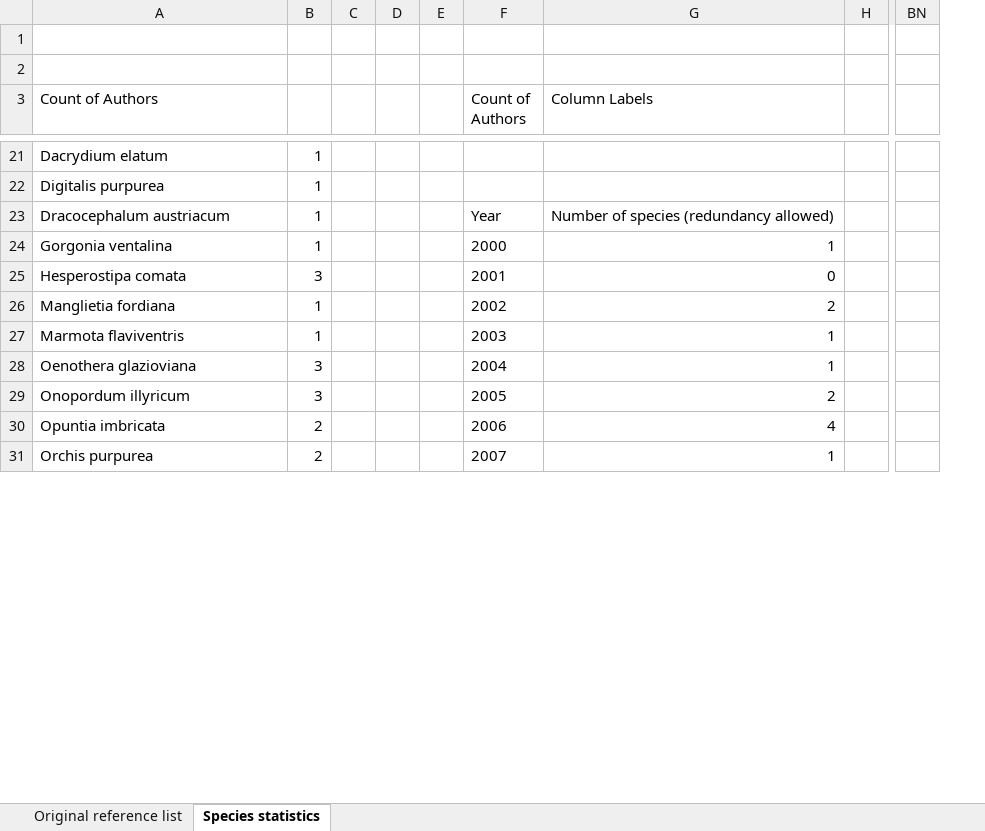
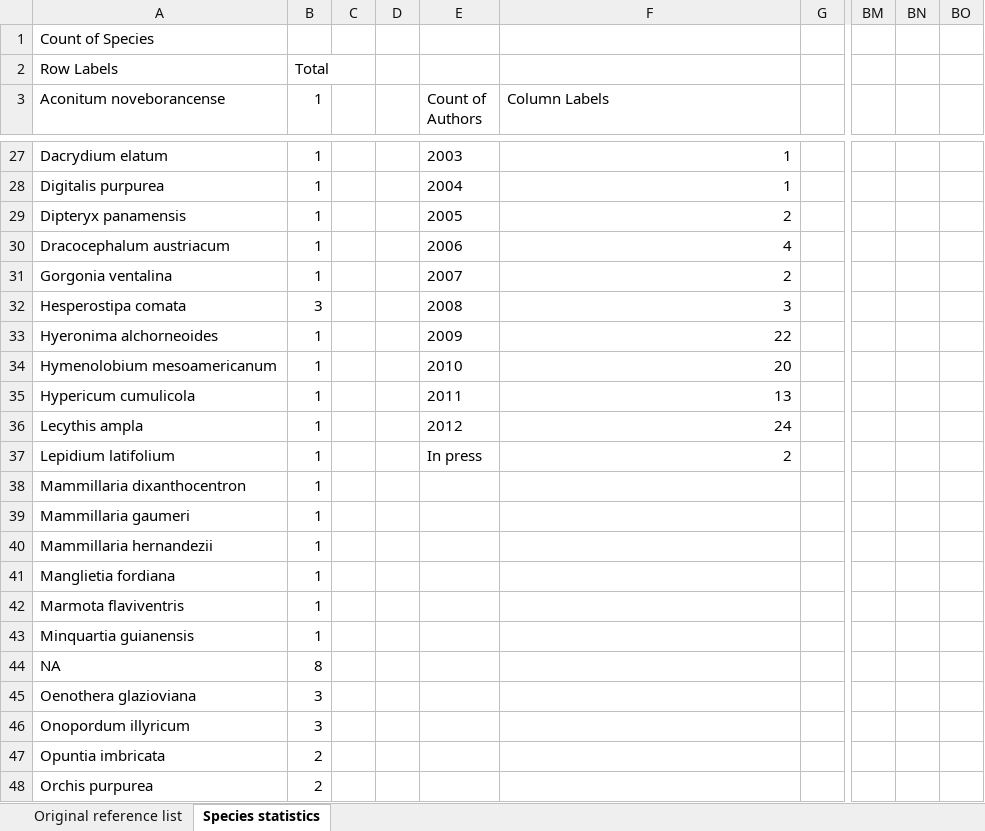
Before and after one commit to rforge/ipmpack, an Excel workbook: www/IPMpublications.xlsx, sheet Species statistics, drawn as a sheet; only a part is shown, gaps mark what is left out; values as stored, in another font and other column widths than the file's, no borders; charts and pictures not drawn; removed rows and columns are numbered as before the commit, all else as after; rows hold the shown columns only; the diff covers the shown part only; the diff names each change by its address in the sheet, - before the commit and + after, or states it on an @@ line.

```diff
--- a/www/IPMpublications.xlsx (sheet Species statistics)
+++ b/www/IPMpublications.xlsx (sheet Species statistics)
-column E, empty
+column BN, empty
+column BO, empty
-A1 (Aconitum noveborancense): (empty)
+A1 (Aconitum noveborancense): Count of Species
-row 2: (empty)
+row 2: Row Labels | Total
-A3: Count of Authors
+A3: Aconitum noveborancense
-B3: (empty)
+B3: 1
-E27 (Count of Authors): (empty)
+E27 (Count of Authors): 2003
-F27:F28 (Column Labels): (empty)
+F27:F28 (Column Labels): 1
-E28 (Count of Authors): (empty)
+E28 (Count of Authors): 2004
+row 29: Dipteryx panamensis | 1 |  |  | 2005 | 2
-E30 (Count of Authors): Year
+E30 (Count of Authors): 2006
-F30 (Column Labels): Number of species (redundancy allowed)
+F30 (Column Labels): 4
-E31 (Count of Authors): 2000
+E31 (Count of Authors): 2007
-F31 (Column Labels): 1
+F31 (Column Labels): 2
-E32 (Count of Authors): 2001
+E32 (Count of Authors): 2008
-F32 (Column Labels): 0
+F32 (Column Labels): 3
+row 33: Hyeronima alchorneoides | 1 |  |  | 2009 | 22
+row 34: Hymenolobium mesoamericanum | 1 |  |  | 2010 | 20
+row 35: Hypericum cumulicola | 1 |  |  | 2011 | 13
+row 36: Lecythis ampla | 1 |  |  | 2012 | 24
+row 37: Lepidium latifolium | 1 |  |  | In press | 2
+row 38: Mammillaria dixanthocentron | 1
@@ row 57 moved to row 39: Mammillaria gaumeri @@
+row 40: Mammillaria hernandezii | 1
-E41 (Count of Authors): 2002
+E41 (Count of Authors): (empty)
-F41 (Column Labels): 2
+F41 (Column Labels): (empty)
-E42 (Count of Authors): 2003
+E42 (Count of Authors): (empty)
-F42 (Column Labels): 1
+F42 (Column Labels): (empty)
@@ row 50 moved to row 43: Minquartia guianensis @@
@@ row 58 moved to row 44: NA @@
-E45 (Count of Authors): 2004
+E45 (Count of Authors): (empty)
-F45 (Column Labels): 1
+F45 (Column Labels): (empty)
-E46 (Count of Authors): 2005
+E46 (Count of Authors): (empty)
-F46 (Column Labels): 2
+F46 (Column Labels): (empty)
-E47 (Count of Authors): 2006
+E47 (Count of Authors): (empty)
-F47 (Column Labels): 4
+F47 (Column Labels): (empty)
-E48 (Count of Authors): 2007
+E48 (Count of Authors): (empty)
-F48 (Column Labels): 1
+F48 (Column Labels): (empty)
```
Also changed, not shown: 6 added rows, 14 removed rows, 4 moved rows and 33 edited cells elsewhere in this sheet, sheet Original reference list, charts or pictures.
